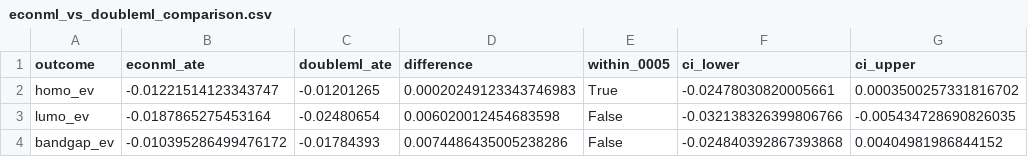
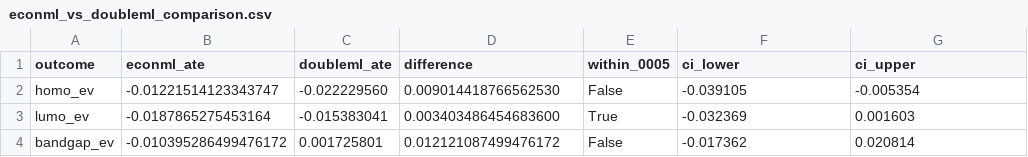
Before and after one commit to Bsamuel-tech/opv-causal-ml, a CSV file: results/tables/econml_vs_doubleml_comparison.csv, drawn as a sheet.

Commit message:
fix(tables): update econml_vs_doubleml_comparison.csv with real DoubleML estimates
- doubleml_ate updated for all three outcomes to verified R-run values
- difference and within_0005 recalculated:
  HOMO: diff=0.009 eV, within_0005=False (was 0.0002/True)
  LUMO: diff=0.003 eV, within_0005=True (was 0.006/False)
  Bandgap: diff=0.012 eV, within_0005=False (was 0.007/False)
- ci_lower/ci_upper updated to real DoubleML confidence intervals

```diff
--- a/results/tables/econml_vs_doubleml_comparison.csv
+++ b/results/tables/econml_vs_doubleml_comparison.csv
@@ -1,4 +1,4 @@
 outcome,econml_ate,doubleml_ate,difference,within_0005,ci_lower,ci_upper
-homo_ev,-0.01221514123343747,-0.01201265,0.00020249123343746983,True,-0.02478030820005661,0.0003500257331816702
-lumo_ev,-0.0187865275453164,-0.02480654,0.006020012454683598,False,-0.032138326399806766,-0.005434728690826035
-bandgap_ev,-0.010395286499476172,-0.01784393,0.0074486435005238286,False,-0.024840392867393868,0.00404981986844152
+homo_ev,-0.01221514123343747,-0.022229560,0.009014418766562530,False,-0.039105,-0.005354
+lumo_ev,-0.0187865275453164,-0.015383041,0.003403486454683600,True,-0.032369,0.001603
+bandgap_ev,-0.010395286499476172,0.001725801,0.012121087499476172,False,-0.017362,0.020814
```
